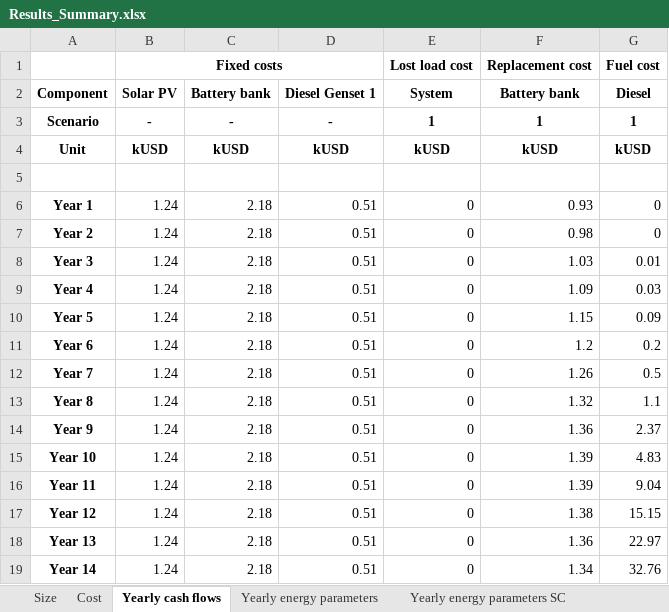
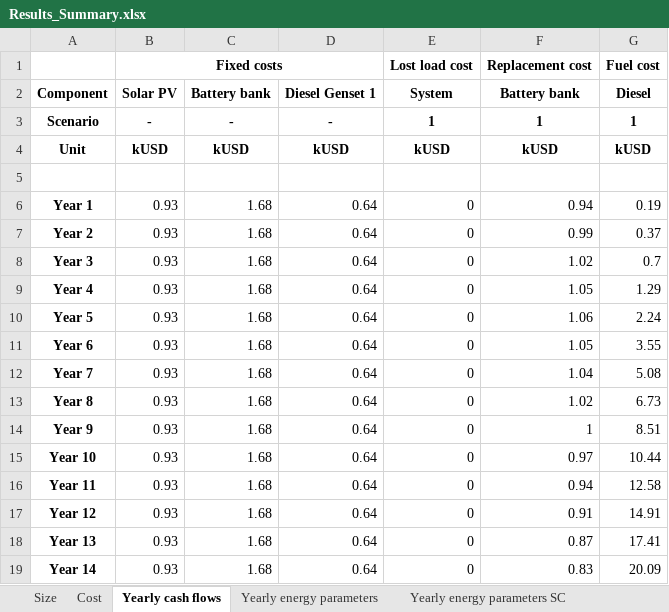
Before and after one commit to MicroGridsPy/MicroGridsPy, an Excel workbook: Code/Results/Results_Summary.xlsx, sheet Yearly cash flows, drawn as a sheet; only a part is shown; values as stored, in another font and other column widths than the file's, no borders; the diff covers the shown part only; the diff names each change by its address in the sheet, - before the commit and + after, or states it on an @@ line.

```diff
--- a/Code/Results/Results_Summary.xlsx (sheet Yearly cash flows)
+++ b/Code/Results/Results_Summary.xlsx (sheet Yearly cash flows)
-B6:B19 (Solar PV): 1.24
+B6:B19 (Solar PV): 0.93
-C6:C19 (Battery bank): 2.18
+C6:C19 (Battery bank): 1.68
-D6:D19 (Diesel Genset 1): 0.51
+D6:D19 (Diesel Genset 1): 0.64
-F6 (Battery bank): 0.93
+F6 (Battery bank): 0.94
-G6 (Diesel): 0
+G6 (Diesel): 0.19
-F7 (Battery bank): 0.98
+F7 (Battery bank): 0.99
-G7 (Diesel): 0
+G7 (Diesel): 0.37
-F8 (Battery bank): 1.03
+F8 (Battery bank): 1.02
-G8 (Diesel): 0.01
+G8 (Diesel): 0.7
-F9 (Battery bank): 1.09
+F9 (Battery bank): 1.05
-G9 (Diesel): 0.03
+G9 (Diesel): 1.29
-F10 (Battery bank): 1.15
+F10 (Battery bank): 1.06
-G10 (Diesel): 0.09
+G10 (Diesel): 2.24
-F11 (Battery bank): 1.2
+F11 (Battery bank): 1.05
-G11 (Diesel): 0.2
+G11 (Diesel): 3.55
-F12 (Battery bank): 1.26
+F12 (Battery bank): 1.04
-G12 (Diesel): 0.5
+G12 (Diesel): 5.08
-F13 (Battery bank): 1.32
+F13 (Battery bank): 1.02
-G13 (Diesel): 1.1
+G13 (Diesel): 6.73
-F14 (Battery bank): 1.36
+F14 (Battery bank): 1
-G14 (Diesel): 2.37
+G14 (Diesel): 8.51
-F15 (Battery bank): 1.39
+F15 (Battery bank): 0.97
-G15 (Diesel): 4.83
+G15 (Diesel): 10.44
-F16 (Battery bank): 1.39
+F16 (Battery bank): 0.94
-G16 (Diesel): 9.04
+G16 (Diesel): 12.58
-F17 (Battery bank): 1.38
+F17 (Battery bank): 0.91
-G17 (Diesel): 15.15
+G17 (Diesel): 14.91
-F18 (Battery bank): 1.36
+F18 (Battery bank): 0.87
-G18 (Diesel): 22.97
+G18 (Diesel): 17.41
-F19 (Battery bank): 1.34
+F19 (Battery bank): 0.83
-G19 (Diesel): 32.76
+G19 (Diesel): 20.09
```
Also changed, not shown: 30 edited cells elsewhere in this sheet, sheet Yearly energy parameters, sheet Yearly energy parameters SC, sheet Cost, sheet Size, 4 other files.
